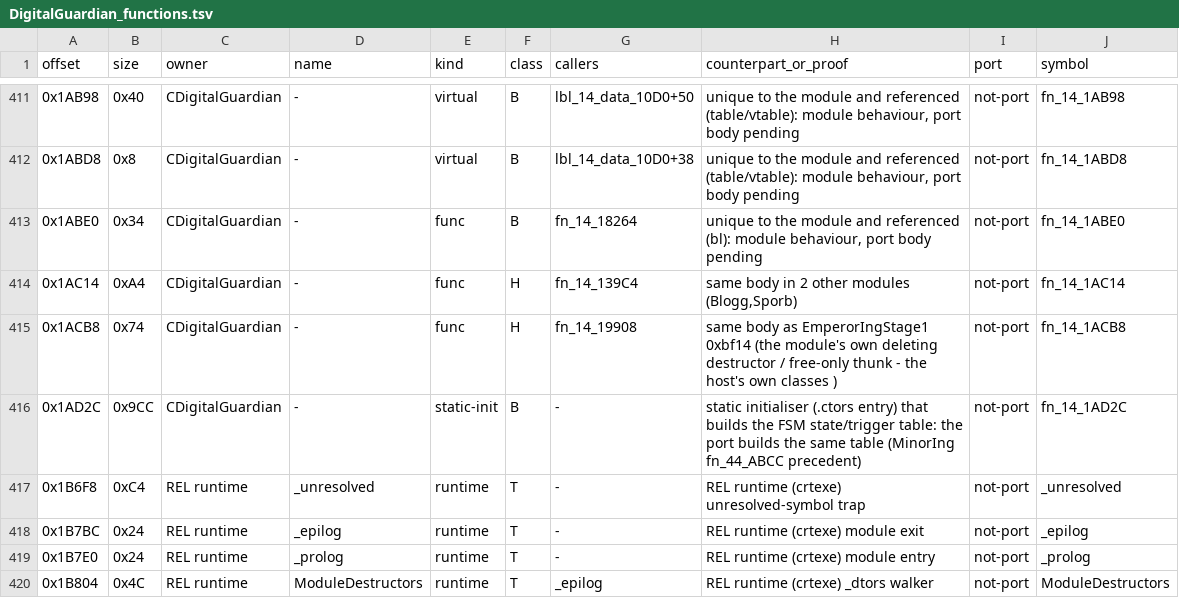
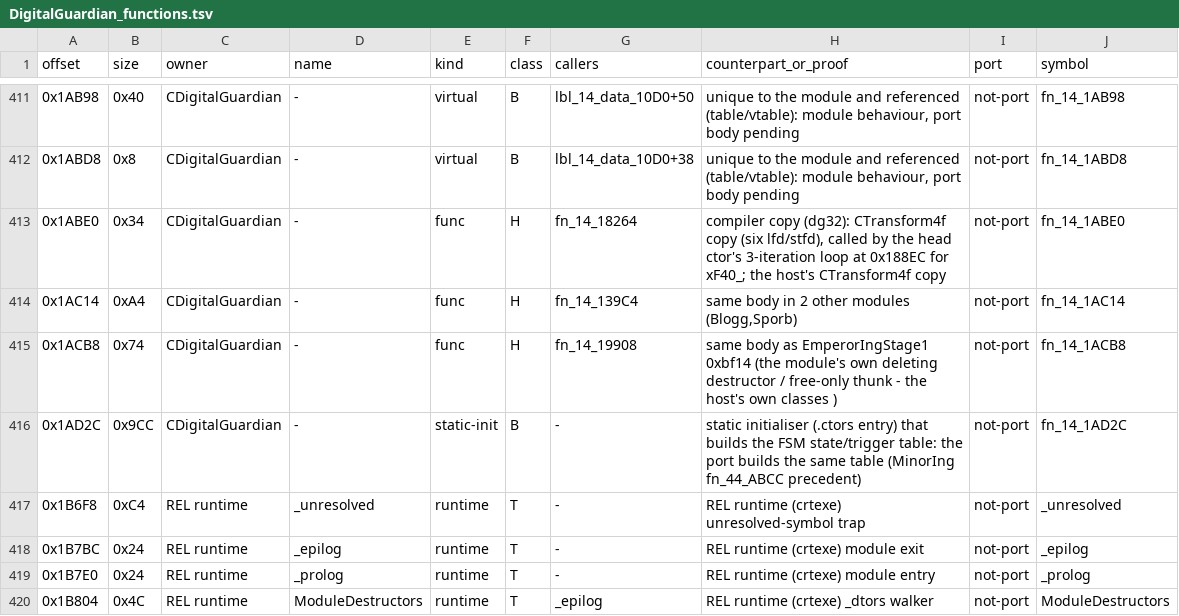
Before and after one commit to NitrosGits/MetroidPrime2Port-DSU, a TSV file: docs/module-analysis/DigitalGuardian_functions.tsv, drawn as a sheet; only a part is shown, gaps mark what is left out; the diff covers the shown part only.

Commit message:
DigitalGuardian tsv: C68C/CAFC/1912C/CDB8 (SLdr copy ctors), 11044/11068/139C4/190E0/1ABE0 (compiler/rstl copies) ruled H; 11BA8/13A80 (stack-only predicates' deleting dtors, vtable word only, no bl/b) ruled T (dg32)

```diff
--- a/docs/module-analysis/DigitalGuardian_functions.tsv
+++ b/docs/module-analysis/DigitalGuardian_functions.tsv
@@ -412,3 +412,3 @@ offset	size	owner	name	kind	class	callers	counterpart_or_proof	port	symbol
 0x1ABD8	0x8	CDigitalGuardian	-	virtual	B	lbl_14_data_10D0+38	unique to the module and referenced (table/vtable): module behaviour, port body pending	not-port	fn_14_1ABD8
-0x1ABE0	0x34	CDigitalGuardian	-	func	B	fn_14_18264	unique to the module and referenced (bl): module behaviour, port body pending	not-port	fn_14_1ABE0
+0x1ABE0	0x34	CDigitalGuardian	-	func	H	fn_14_18264	compiler copy (dg32): CTransform4f copy (six lfd/stfd), called by the head ctor's 3-iteration loop at 0x188EC for xF40_; the host's CTransform4f copy	not-port	fn_14_1ABE0
 0x1AC14	0xA4	CDigitalGuardian	-	func	H	fn_14_139C4	same body in 2 other modules (Blogg,Sporb)	not-port	fn_14_1AC14
```
Also changed, not shown: 20 edited cells elsewhere in this file.
